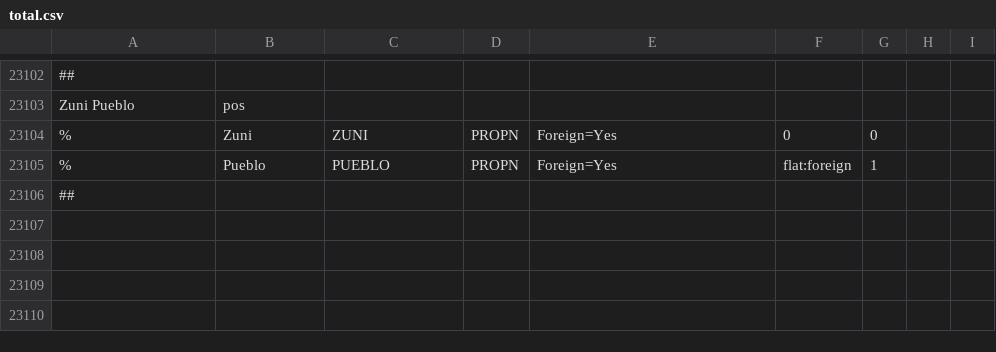
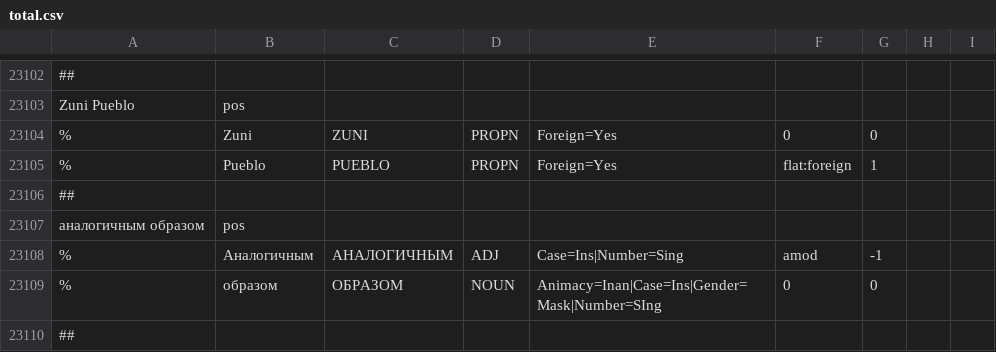
Before and after one commit to fortvivlan/Compreno2UD, a CSV file: morph/total.csv, drawn as a sheet; only a part is shown, gaps mark what is left out; the diff names each change by its address in the sheet, - before the commit and + after, or states it on an @@ line.

```diff
--- a/morph/total.csv
+++ b/morph/total.csv
+row 23107: аналогичным образом | pos
+row 23108: % | Аналогичным | АНАЛОГИЧНЫМ | ADJ | Case=Ins|Number=Sing | amod | -1
+row 23109: % | образом | ОБРАЗОМ | NOUN | Animacy=Inan|Case=Ins|Gender=Mask|Number=SIng | 0 | 0
+row 23110: ##
```
Also changed, not shown: 8 other files.
